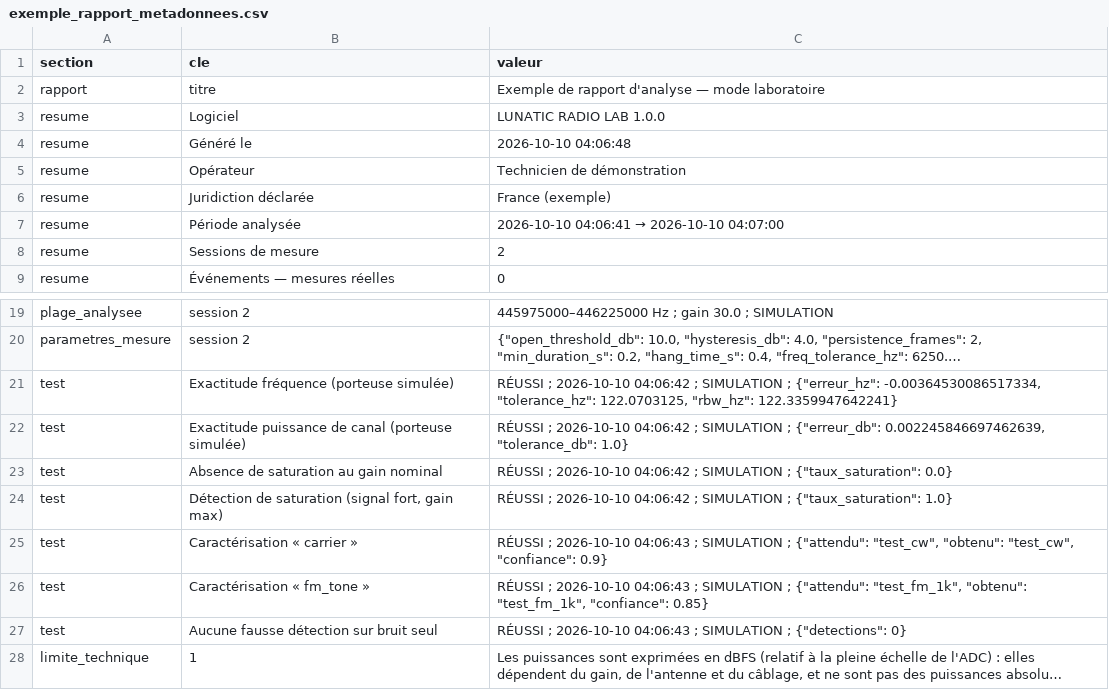
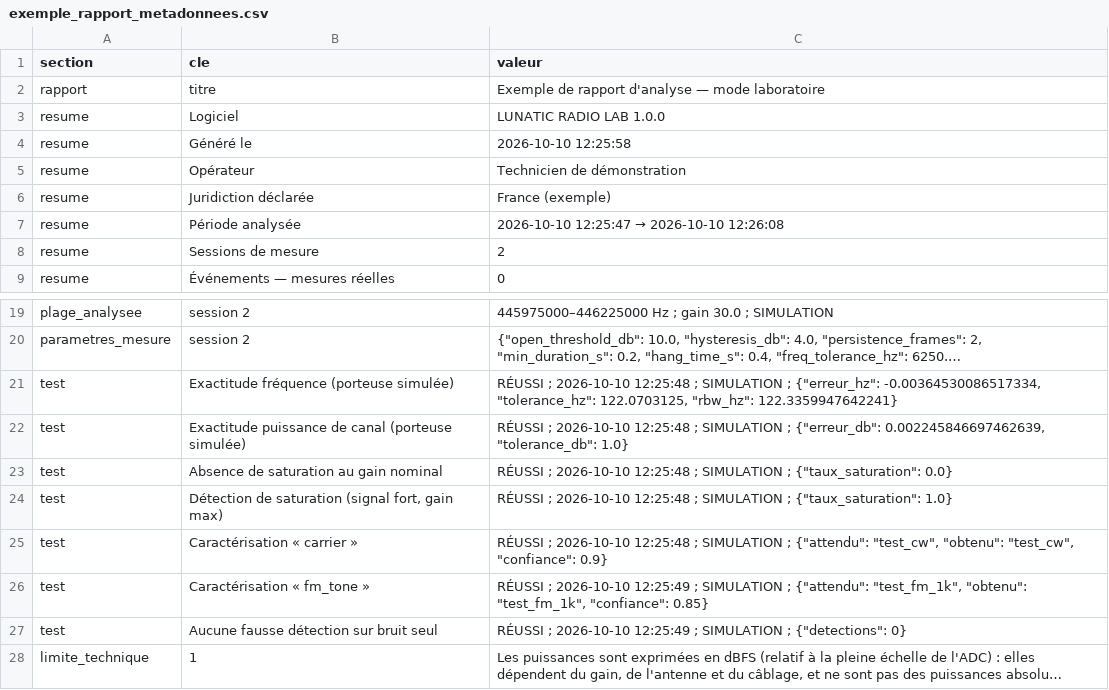
Before and after one commit to LUNATIC92I/Radio, a CSV file: docs/examples/exemple_rapport_metadonnees.csv, drawn as a sheet; only a part is shown, gaps mark what is left out; long unchanged cells end in …; the diff names each change by its address in the sheet, - before the commit and + after, or states it on an @@ line.

```diff
--- a/docs/examples/exemple_rapport_metadonnees.csv
+++ b/docs/examples/exemple_rapport_metadonnees.csv
-C4 (valeur): 2026-10-10 04:06:48
+C4 (valeur): 2026-10-10 12:25:58
@@ C7 (valeur): 2026-10-10 04:06:41 → 2026-10-10 04:07:00 → 2026-10-10 12:25:47 → 2026-10-10 12:26:08 @@
-C21 (valeur): …; 2026-10-10 04:06:42 ; SIMULATION…
+C21 (valeur): …; 2026-10-10 12:25:48 ; SIMULATION…
-C22 (valeur): …; 2026-10-10 04:06:42 ; SIMULATION…
+C22 (valeur): …; 2026-10-10 12:25:48 ; SIMULATION…
-C23 (valeur): …; 2026-10-10 04:06:42 ; SIMULATION…
+C23 (valeur): …; 2026-10-10 12:25:48 ; SIMULATION…
-C24 (valeur): …; 2026-10-10 04:06:42 ; SIMULATION…
+C24 (valeur): …; 2026-10-10 12:25:48 ; SIMULATION…
-C25 (valeur): …; 2026-10-10 04:06:43 ; SIMULATION…
+C25 (valeur): …; 2026-10-10 12:25:48 ; SIMULATION…
-C26 (valeur): …; 2026-10-10 04:06:43 ; SIMULATION…
+C26 (valeur): …; 2026-10-10 12:25:49 ; SIMULATION…
-C27 (valeur): …; 2026-10-10 04:06:43 ; SIMULATION…
+C27 (valeur): …; 2026-10-10 12:25:49 ; SIMULATION…
```
Also changed, not shown: docs/examples/exemple_rapport.csv, 38 other files.
